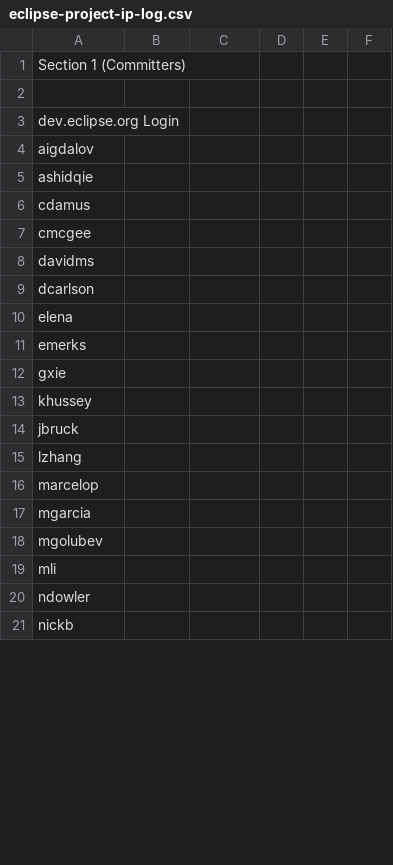
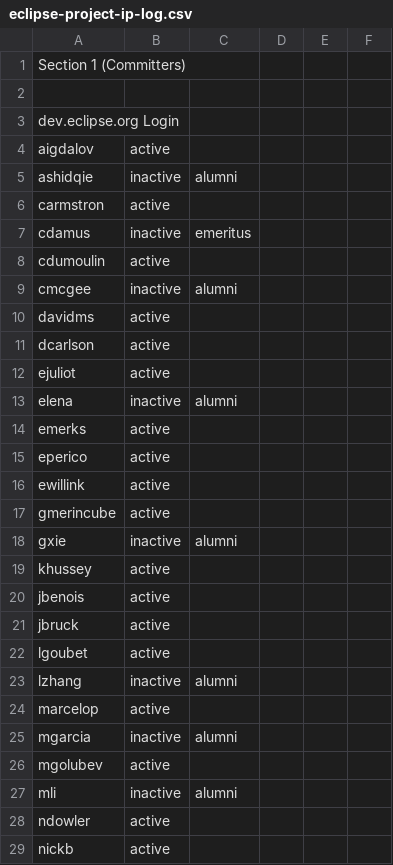
Before and after one commit to eclipse-ocl/ocl-website, a CSV file: eclipse-project-ip-log.csv, drawn as a sheet; only a part is shown; the diff covers the shown part only.

Commit message:
*** empty log message ***

```diff
--- a/eclipse-project-ip-log.csv
+++ b/eclipse-project-ip-log.csv
@@ -3,19 +3,27 @@ Section 1 (Committers),,,,
 dev.eclipse.org Login,,,,
-aigdalov,,,,
-ashidqie,,,,
-cdamus,,,,
-cmcgee,,,,
-davidms,,,,
-dcarlson,,,,
-elena,,,,
-emerks,,,,
-gxie,,,,
-khussey,,,,
-jbruck,,,,
-lzhang,,,,
-marcelop,,,,
-mgarcia,,,,
-mgolubev,,,,
-mli,,,,
-ndowler,,,,
-nickb,,,,
+aigdalov,active,,,
+ashidqie,inactive,alumni,,
+carmstron,active,,,
+cdamus,inactive,emeritus,,
+cdumoulin,active,,,
+cmcgee,inactive,alumni,,
+davidms,active,,,
+dcarlson,active,,,
+ejuliot,active,,,
+elena,inactive,alumni,,
+emerks,active,,,
+eperico,active,,,
+ewillink,active,,,
+gmerincube,active,,,
+gxie,inactive,alumni,,
+khussey,active,,,
+jbenois,active,,,
+jbruck,active,,,
+lgoubet,active,,,
+lzhang,inactive,alumni,,
+marcelop,active,,,
+mgarcia,inactive,alumni,,
+mgolubev,active,,,
+mli,inactive,alumni,,
+ndowler,active,,,
+nickb,active,,,
```
Also changed, not shown: 6 added rows and 9 edited cells elsewhere in this file.
